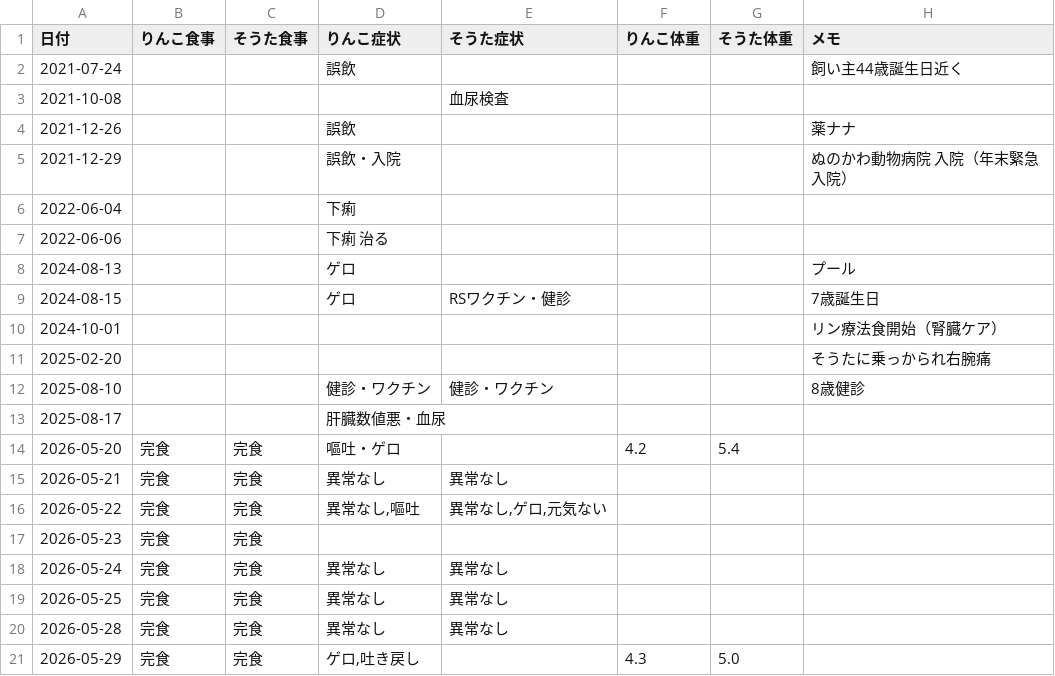
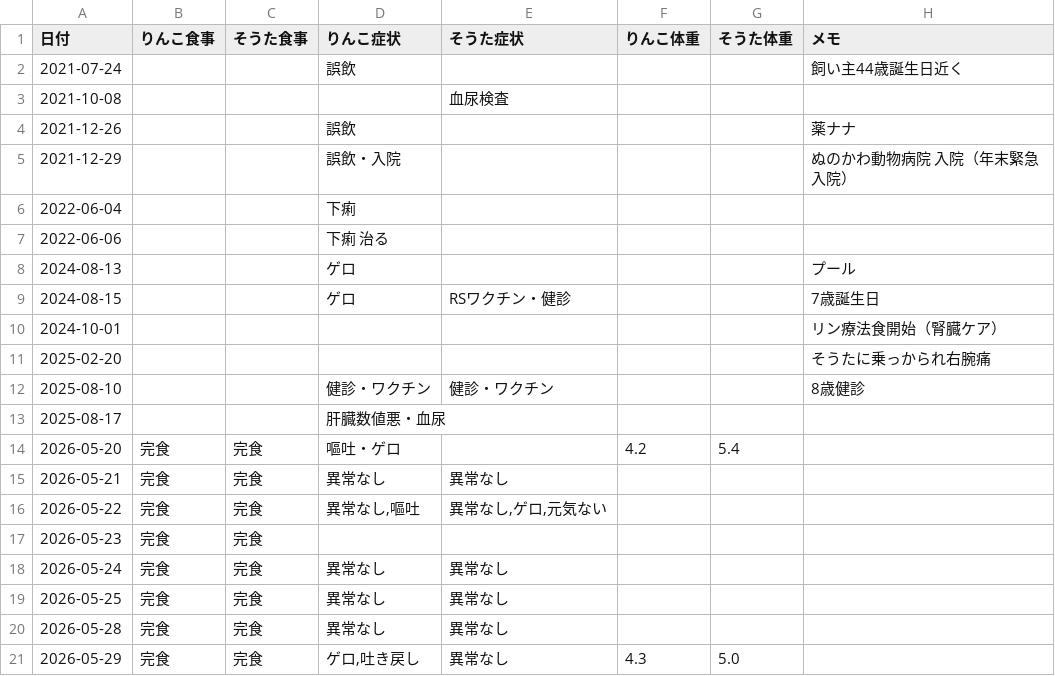
Before and after one commit to zeph94zeph/health-weather-cats, a CSV file: 猫の健康記録.csv, drawn as a sheet.

Commit message:
🐱 2026-05-29 そうた 症状=異常なし

```diff
--- a/猫の健康記録.csv
+++ b/猫の健康記録.csv
@@ -20,2 +20,2 @@
 2026-05-28,完食,完食,異常なし,異常なし,,,
-2026-05-29,完食,完食,"ゲロ,吐き戻し",,4.3,5.0,
+2026-05-29,完食,完食,"ゲロ,吐き戻し",異常なし,4.3,5.0,
```
